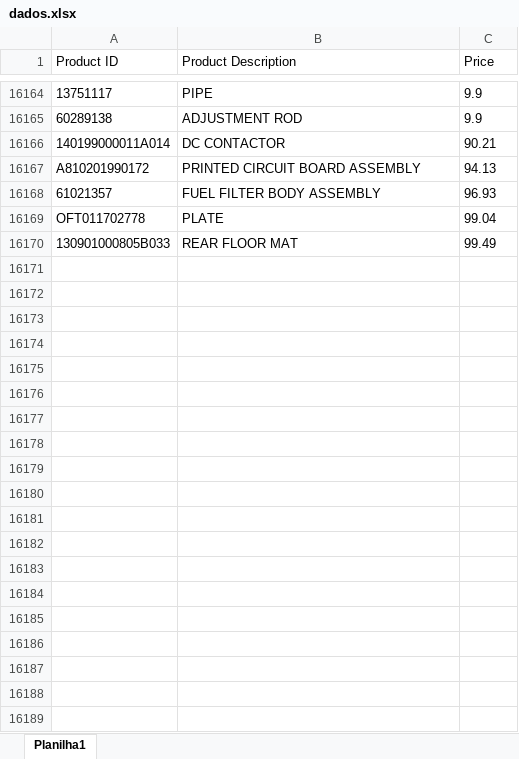
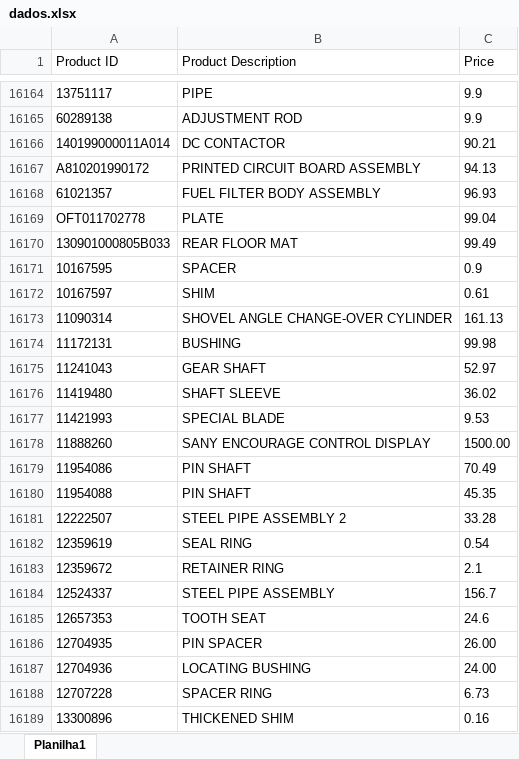
Before and after one commit to Luiscbo1906/consulta-codigos-crm, an Excel workbook: dados.xlsx, sheet Planilha1, drawn as a sheet; only a part is shown, gaps mark what is left out; values as stored, in another font and other column widths than the file's, no borders; the diff covers the shown part only; the diff names each change by its address in the sheet, - before the commit and + after, or states it on an @@ line.

Commit message:
Add files via upload

```diff
--- a/dados.xlsx (sheet Planilha1)
+++ b/dados.xlsx (sheet Planilha1)
+row 16171: 10167595 | SPACER | 0.9
+row 16172: 10167597 | SHIM | 0.61
+row 16173: 11090314 | SHOVEL ANGLE CHANGE-OVER CYLINDER | 161.13
+row 16174: 11172131 | BUSHING | 99.98
+row 16175: 11241043 | GEAR SHAFT | 52.97
+row 16176: 11419480 | SHAFT SLEEVE | 36.02
+row 16177: 11421993 | SPECIAL BLADE | 9.53
+row 16178: 11888260 | SANY ENCOURAGE CONTROL DISPLAY | 1500.00
+row 16179: 11954086 | PIN SHAFT | 70.49
+row 16180: 11954088 | PIN SHAFT | 45.35
+row 16181: 12222507 | STEEL PIPE ASSEMBLY 2 | 33.28
+row 16182: 12359619 | SEAL RING | 0.54
+row 16183: 12359672 | RETAINER RING | 2.1
+row 16184: 12524337 | STEEL PIPE ASSEMBLY | 156.7
+row 16185: 12657353 | TOOTH SEAT | 24.6
+row 16186: 12704935 | PIN SPACER | 26.00
+row 16187: 12704936 | LOCATING BUSHING | 24.00
+row 16188: 12707228 | SPACER RING | 6.73
+row 16189: 13300896 | THICKENED SHIM | 0.16
```
Also changed, not shown: 438 added rows elsewhere in this sheet.
